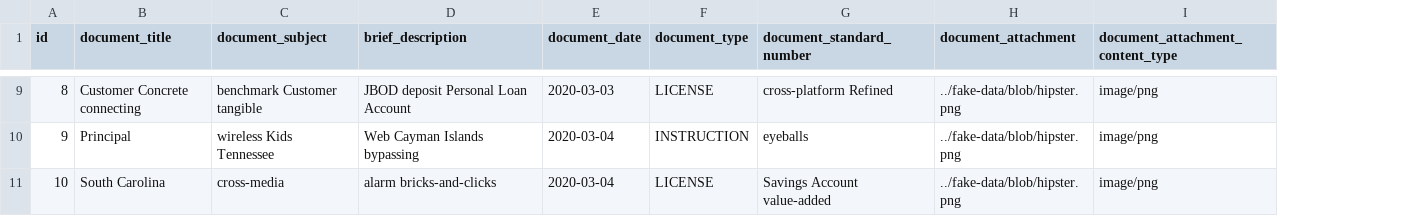
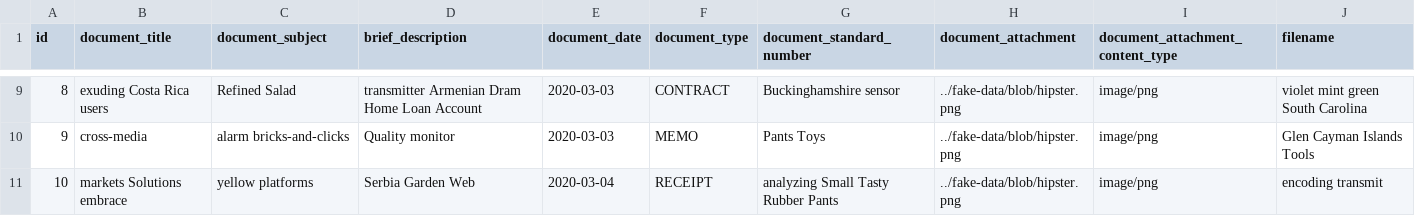
Before and after one commit to ghacupha/documents, a CSV file: src/main/resources/config/liquibase/fake-data/formal_document.csv, drawn as a sheet; only a part is shown, gaps mark what is left out; the diff covers the shown part only; the diff names each change by its address in the sheet, - before the commit and + after, or states it on an @@ line.

```diff
--- a/src/main/resources/config/liquibase/fake-data/formal_document.csv
+++ b/src/main/resources/config/liquibase/fake-data/formal_document.csv
+column J (filename), rows 9-11: violet mint green South Carolina | Glen Cayman Islands Tools | encoding transmit
-B9 (document_title): Customer Concrete connecting
+B9 (document_title): exuding Costa Rica users
-C9 (document_subject): benchmark Customer tangible
+C9 (document_subject): Refined Salad
-D9 (brief_description): JBOD deposit Personal Loan Account
+D9 (brief_description): transmitter Armenian Dram Home Loan Account
-F9 (document_type): LICENSE
+F9 (document_type): CONTRACT
-G9 (document_standard_number): cross-platform Refined
+G9 (document_standard_number): Buckinghamshire sensor
-B10 (document_title): Principal
+B10 (document_title): cross-media
-C10 (document_subject): wireless Kids Tennessee
+C10 (document_subject): alarm bricks-and-clicks
-D10 (brief_description): Web Cayman Islands bypassing
+D10 (brief_description): Quality monitor
-E10 (document_date): 2020-03-04
+E10 (document_date): 2020-03-03
-F10 (document_type): INSTRUCTION
+F10 (document_type): MEMO
-G10 (document_standard_number): eyeballs
+G10 (document_standard_number): Pants Toys
-B11 (document_title): South Carolina
+B11 (document_title): markets Solutions embrace
-C11 (document_subject): cross-media
+C11 (document_subject): yellow platforms
-D11 (brief_description): alarm bricks-and-clicks
+D11 (brief_description): Serbia Garden Web
-F11 (document_type): LICENSE
+F11 (document_type): RECEIPT
-G11 (document_standard_number): Savings Account value-added
+G11 (document_standard_number): analyzing Small Tasty Rubber Pants
```
Also changed, not shown: 32 edited cells elsewhere in this file, src/main/resources/config/liquibase/fake-data/transaction_document.csv, 33 other files.
